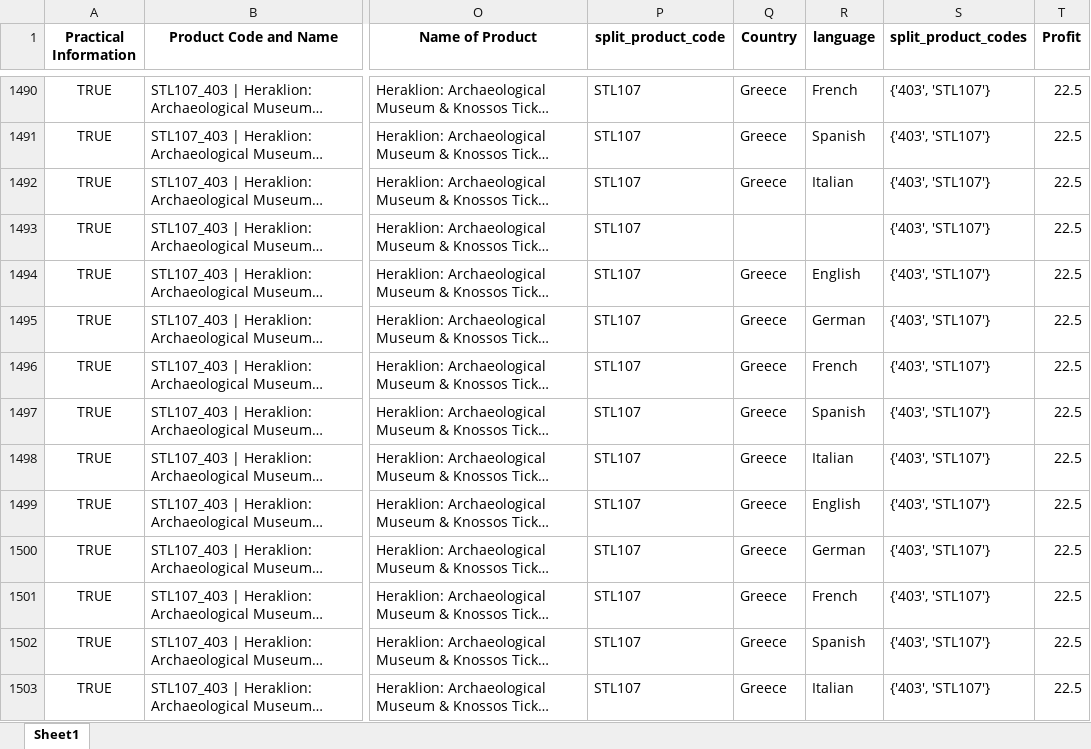
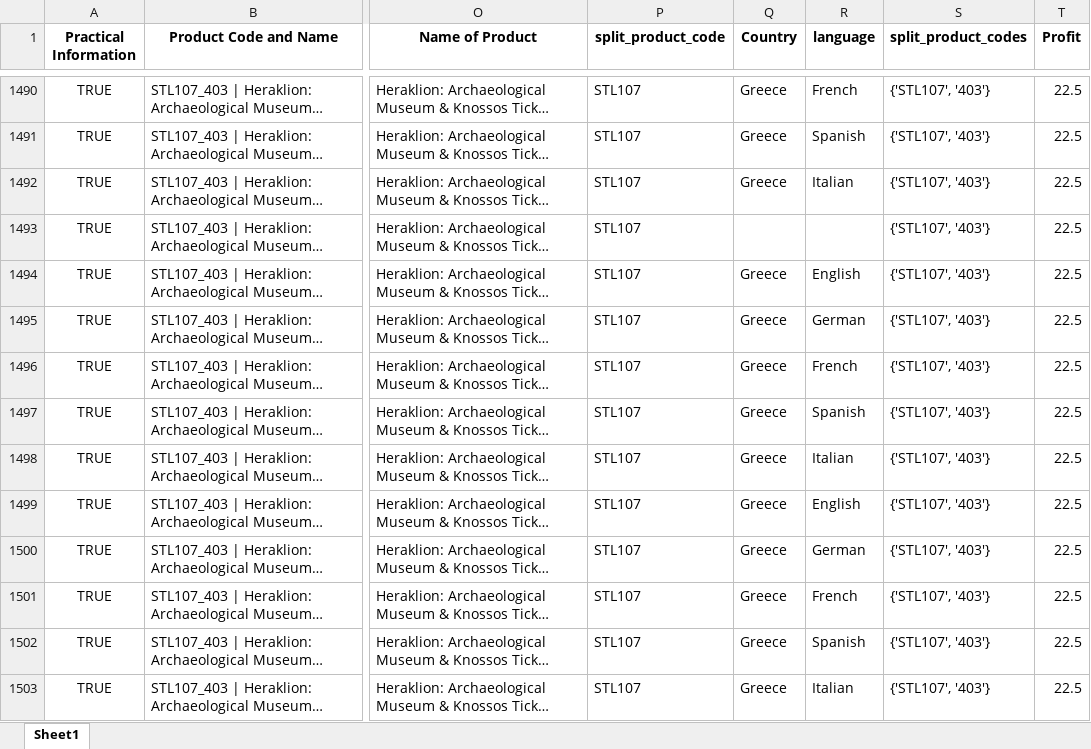
Before and after one commit to steve12512/E-Commerce-Data-Analysis-Project, an Excel workbook: dataframe2.xlsx, sheet Sheet1, drawn as a sheet; only a part is shown, gaps mark what is left out; long unchanged cells end in …; values as stored, in another font and other column widths than the file's, no borders; the diff covers the shown part only; the diff names each change by its address in the sheet, - before the commit and + after, or states it on an @@ line.

```diff
--- a/dataframe2.xlsx (sheet Sheet1)
+++ b/dataframe2.xlsx (sheet Sheet1)
-S1490:S1503 (split_product_codes): {'403', 'STL107'}
+S1490:S1503 (split_product_codes): {'STL107', '403'}
```
Also changed, not shown: 1033 edited cells elsewhere in this sheet, questions/successful_tour_looks_like.xlsx, questions/tours_go_together.xlsx, 5 other files.
